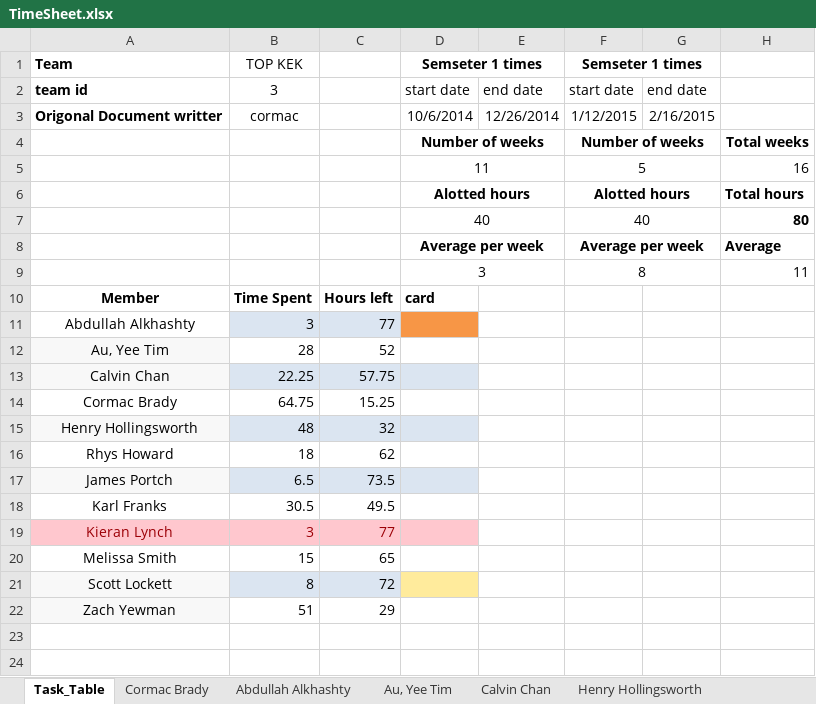
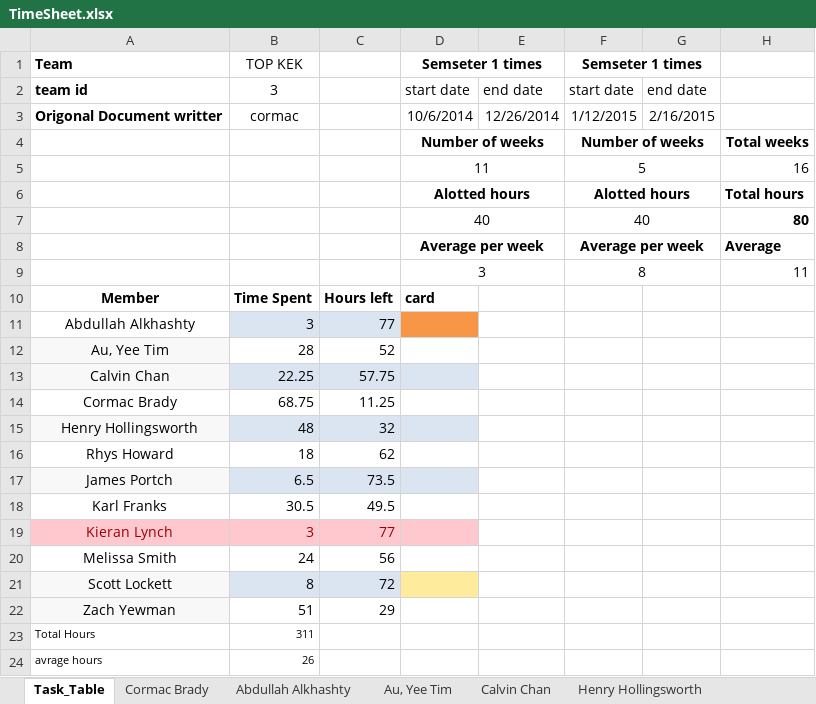
Before and after one commit to cob16/cs-221-group-project, an Excel workbook: man/Project_Plan/TimeSheet.xlsx, sheet Task_Table, drawn as a sheet; values as stored, in another font and other column widths than the file's, no borders; conditional formats and table styles not drawn; the diff names each change by its address in the sheet, - before the commit and + after, or states it on an @@ line.

```diff
--- a/man/Project_Plan/TimeSheet.xlsx (sheet Task_Table)
+++ b/man/Project_Plan/TimeSheet.xlsx (sheet Task_Table)
-B14: 64.75
+B14: 68.75
-C14: 15.25
+C14: 11.25
-B20: 15
+B20: 24
-C20: 65
+C20: 56
+row 23: Total Hours | 311
+row 24: avrage hours | 26
```
Also changed, not shown: sheet Rhys Howard, sheet Cormac Brady, sheet Melissa Smith, man/Project_Plan/group_members.xlsx, 2 other files.
